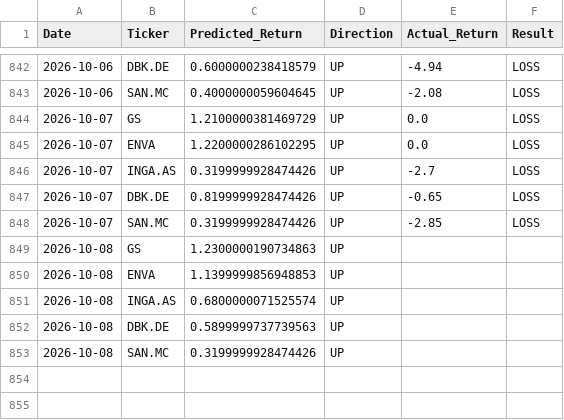
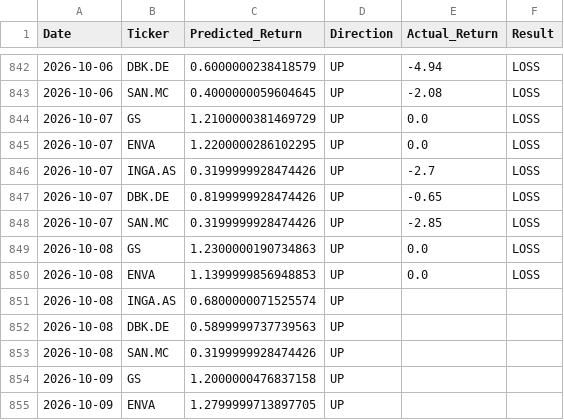
Before and after one commit to dimos-xe/stock-prediction-bot, a CSV file: history.csv, drawn as a sheet; only a part is shown, gaps mark what is left out.

Commit message:
📈 Update US prediction history [skip ci]

```diff
--- a/history.csv
+++ b/history.csv
@@ -848,4 +848,4 @@ Date,Ticker,Predicted_Return,Direction,Actual_Return,Result
 2026-10-07,SAN.MC,0.3199999928474426,UP,-2.85,LOSS
-2026-10-08,GS,1.2300000190734863,UP,,
-2026-10-08,ENVA,1.1399999856948853,UP,,
+2026-10-08,GS,1.2300000190734863,UP,0.0,LOSS
+2026-10-08,ENVA,1.1399999856948853,UP,0.0,LOSS
 2026-10-08,INGA.AS,0.6800000071525574,UP,,
@@ -853 +853,3 @@ Date,Ticker,Predicted_Return,Direction,Actual_Return,Result
 2026-10-08,SAN.MC,0.3199999928474426,UP,,
+2026-10-09,GS,1.2000000476837158,UP,,
+2026-10-09,ENVA,1.2799999713897705,UP,,
```
